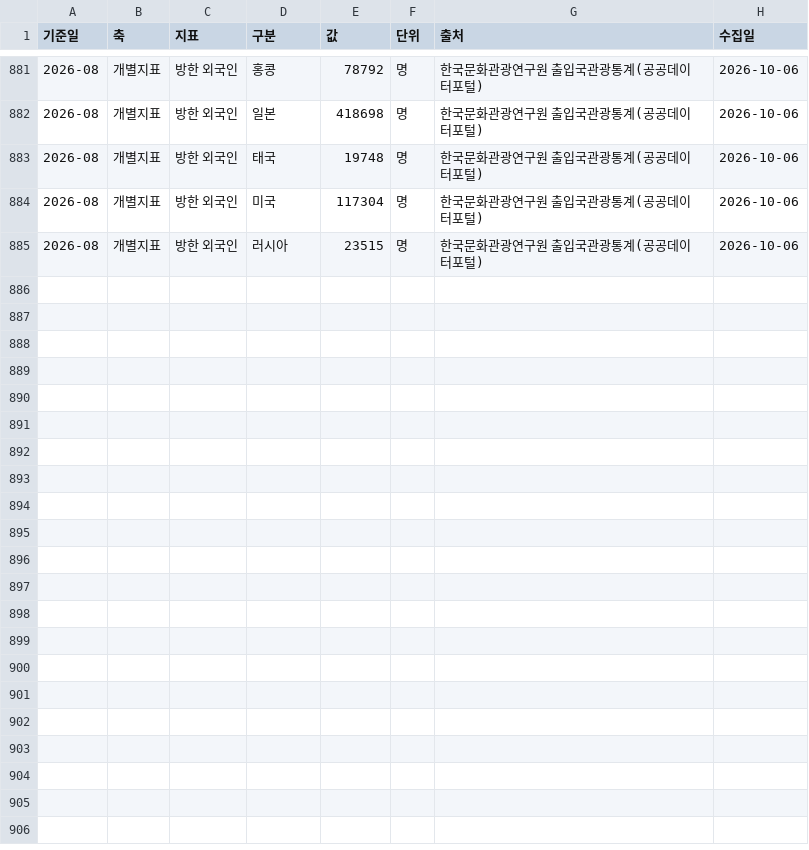
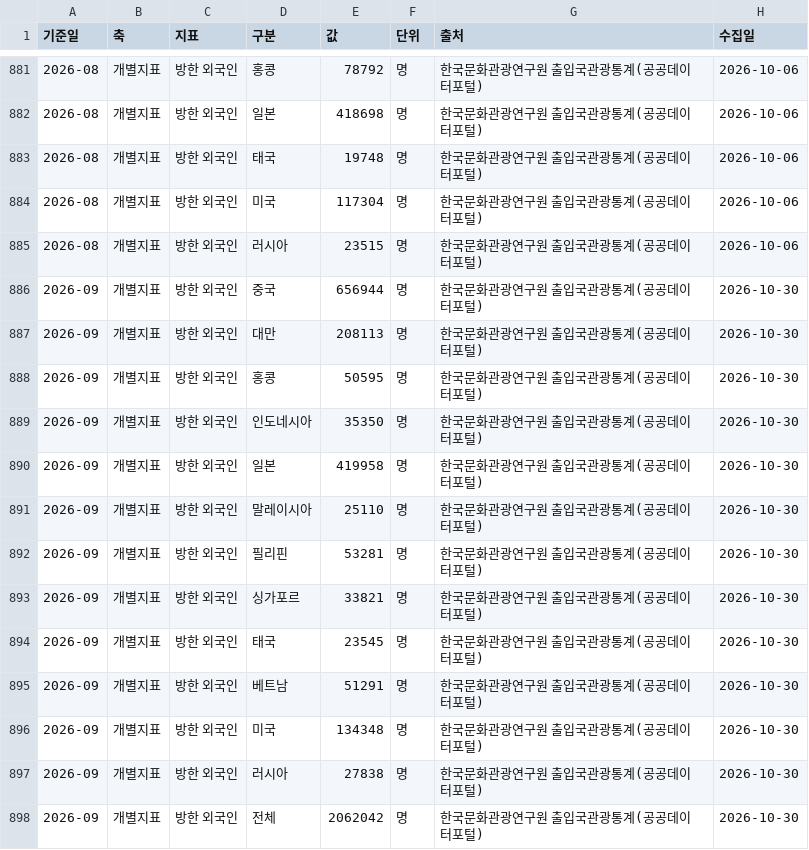
Before and after one commit to rhddyd12345678-blip/kbeauty-demand-tracker, a CSV file: data/obs/tourism.csv, drawn as a sheet; only a part is shown, gaps mark what is left out.

Commit message:
data: 2026-10-30 자동 갱신

```diff
--- a/data/obs/tourism.csv
+++ b/data/obs/tourism.csv
@@ -885 +885,14 @@
 2026-08,개별지표,방한 외국인,러시아,23515,명,한국문화관광연구원 출입국관광통계(공공데이터포털),2026-10-06
+2026-09,개별지표,방한 외국인,중국,656944,명,한국문화관광연구원 출입국관광통계(공공데이터포털),2026-10-30
+2026-09,개별지표,방한 외국인,대만,208113,명,한국문화관광연구원 출입국관광통계(공공데이터포털),2026-10-30
+2026-09,개별지표,방한 외국인,홍콩,50595,명,한국문화관광연구원 출입국관광통계(공공데이터포털),2026-10-30
+2026-09,개별지표,방한 외국인,인도네시아,35350,명,한국문화관광연구원 출입국관광통계(공공데이터포털),2026-10-30
+2026-09,개별지표,방한 외국인,일본,419958,명,한국문화관광연구원 출입국관광통계(공공데이터포털),2026-10-30
+2026-09,개별지표,방한 외국인,말레이시아,25110,명,한국문화관광연구원 출입국관광통계(공공데이터포털),2026-10-30
+2026-09,개별지표,방한 외국인,필리핀,53281,명,한국문화관광연구원 출입국관광통계(공공데이터포털),2026-10-30
+2026-09,개별지표,방한 외국인,싱가포르,33821,명,한국문화관광연구원 출입국관광통계(공공데이터포털),2026-10-30
+2026-09,개별지표,방한 외국인,태국,23545,명,한국문화관광연구원 출입국관광통계(공공데이터포털),2026-10-30
+2026-09,개별지표,방한 외국인,베트남,51291,명,한국문화관광연구원 출입국관광통계(공공데이터포털),2026-10-30
+2026-09,개별지표,방한 외국인,미국,134348,명,한국문화관광연구원 출입국관광통계(공공데이터포털),2026-10-30
+2026-09,개별지표,방한 외국인,러시아,27838,명,한국문화관광연구원 출입국관광통계(공공데이터포털),2026-10-30
+2026-09,개별지표,방한 외국인,전체,2062042,명,한국문화관광연구원 출입국관광통계(공공데이터포털),2026-10-30
```
Also changed, not shown: 2 other files.
